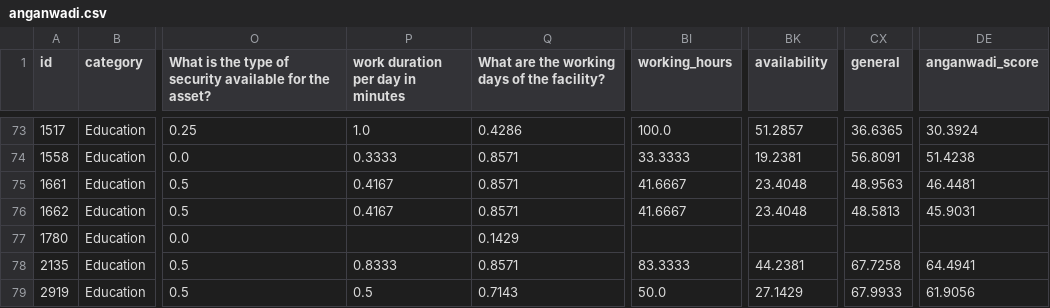
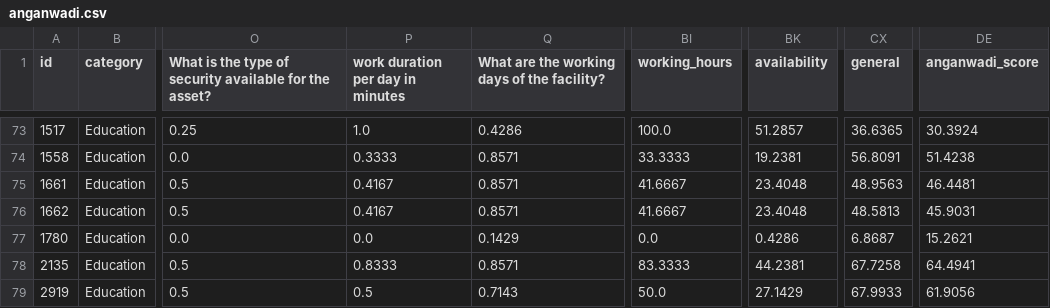
Before and after one commit to anirbansarkar823/svm-data-analysis, a CSV file: csv/score_sheets/anganwadi.csv, drawn as a sheet; only a part is shown, gaps mark what is left out; the diff names each change by its address in the sheet, - before the commit and + after, or states it on an @@ line.

Commit message:
Fixed null values in appearing in score sheets

```diff
--- a/csv/score_sheets/anganwadi.csv
+++ b/csv/score_sheets/anganwadi.csv
-P77 (work duration per day in minutes): (empty)
+P77 (work duration per day in minutes): 0.0
-BI77 (working_hours): (empty)
+BI77 (working_hours): 0.0
-BK77 (availability): (empty)
+BK77 (availability): 0.4286
-CX77 (general): (empty)
+CX77 (general): 6.8687
-DE77 (anganwadi_score): (empty)
+DE77 (anganwadi_score): 15.2621
```
Also changed, not shown: csv/score_sheets/anganwadi_variable.csv, 1 other file.
